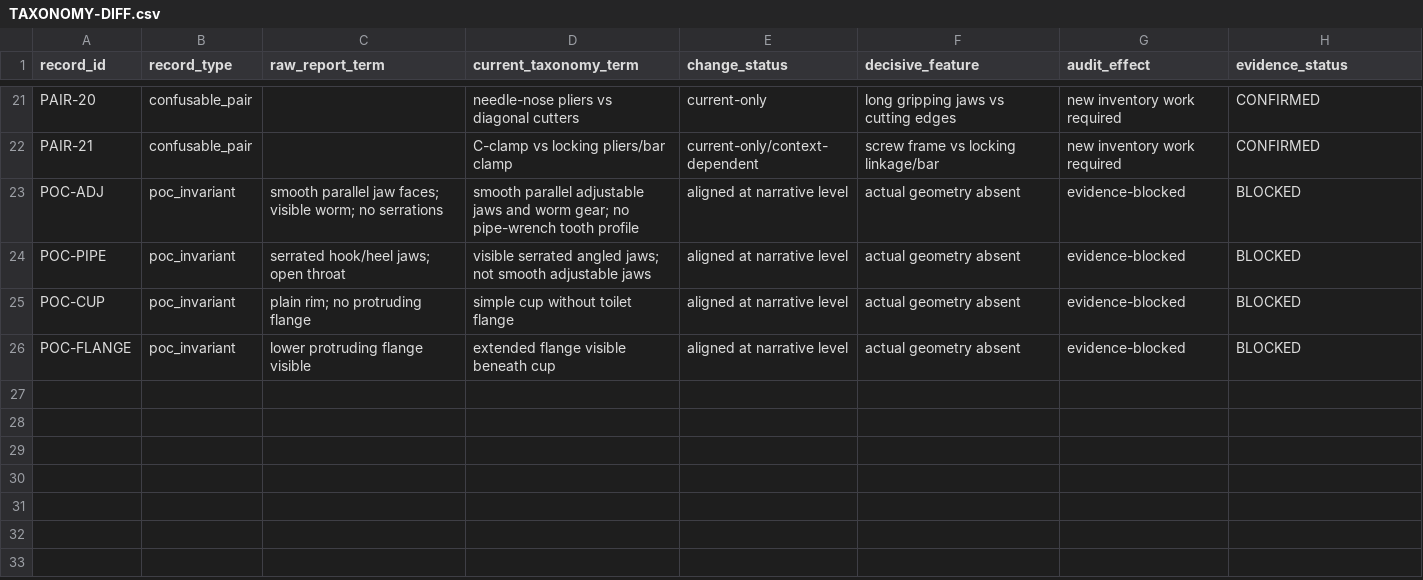
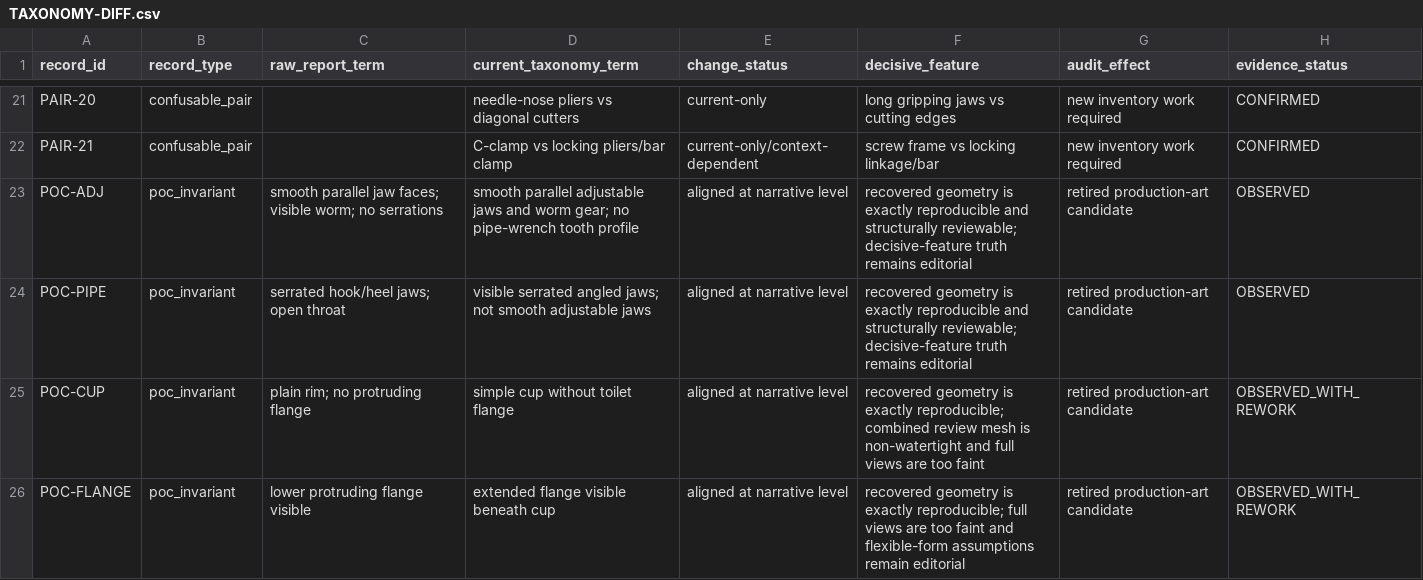
Before and after one commit to mannyc2/nycustodianexam, a CSV file: research/v2/tool-geometry-audit/TAXONOMY-DIFF.csv, drawn as a sheet; only a part is shown, gaps mark what is left out.

```diff
--- a/research/v2/tool-geometry-audit/TAXONOMY-DIFF.csv
+++ b/research/v2/tool-geometry-audit/TAXONOMY-DIFF.csv
@@ -22,5 +22,5 @@ PAIR-20,confusable_pair,,needle-nose pliers vs diagonal cutters,current-only,lon
 PAIR-21,confusable_pair,,C-clamp vs locking pliers/bar clamp,current-only/context-dependent,screw frame vs locking linkage/bar,new inventory work required,CONFIRMED
-POC-ADJ,poc_invariant,smooth parallel jaw faces; visible worm; no serrations,smooth parallel adjustable jaws and worm gear; no pipe-wrench tooth profile,aligned at narrative level,actual geometry absent,evidence-blocked,BLOCKED
-POC-PIPE,poc_invariant,serrated hook/heel jaws; open throat,visible serrated angled jaws; not smooth adjustable jaws,aligned at narrative level,actual geometry absent,evidence-blocked,BLOCKED
-POC-CUP,poc_invariant,plain rim; no protruding flange,simple cup without toilet flange,aligned at narrative level,actual geometry absent,evidence-blocked,BLOCKED
-POC-FLANGE,poc_invariant,lower protruding flange visible,extended flange visible beneath cup,aligned at narrative level,actual geometry absent,evidence-blocked,BLOCKED
+POC-ADJ,poc_invariant,smooth parallel jaw faces; visible worm; no serrations,smooth parallel adjustable jaws and worm gear; no pipe-wrench tooth profile,aligned at narrative level,"recovered geometry is exactly reproducible and structurally reviewable; decisive-feature truth remains editorial",retired production-art candidate,OBSERVED
+POC-PIPE,poc_invariant,serrated hook/heel jaws; open throat,visible serrated angled jaws; not smooth adjustable jaws,aligned at narrative level,"recovered geometry is exactly reproducible and structurally reviewable; decisive-feature truth remains editorial",retired production-art candidate,OBSERVED
+POC-CUP,poc_invariant,plain rim; no protruding flange,simple cup without toilet flange,aligned at narrative level,"recovered geometry is exactly reproducible; combined review mesh is non-watertight and full views are too faint",retired production-art candidate,OBSERVED_WITH_REWORK
+POC-FLANGE,poc_invariant,lower protruding flange visible,extended flange visible beneath cup,aligned at narrative level,"recovered geometry is exactly reproducible; full views are too faint and flexible-form assumptions remain editorial",retired production-art candidate,OBSERVED_WITH_REWORK
```
Also changed, not shown: research/v2/tool-geometry-audit/CHECKSUM-AUDIT.csv, research/v2/tool-geometry-audit/DERIVATIVE-LINEAGE.csv, 17 other files.
